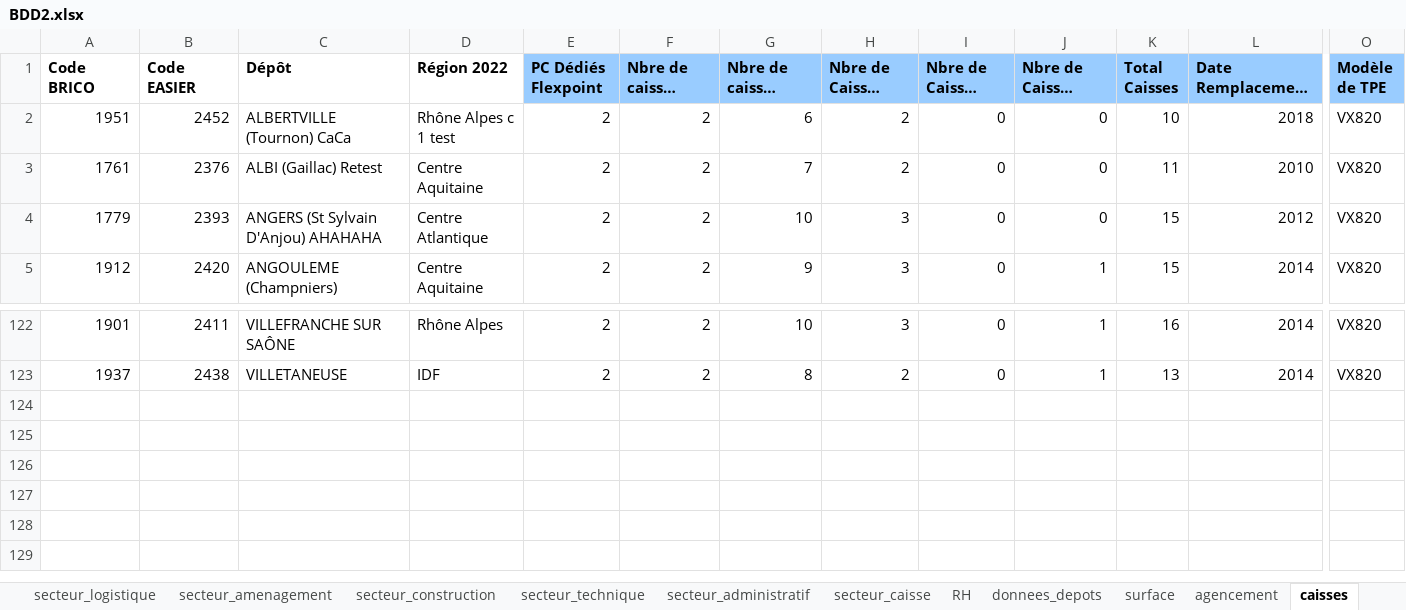
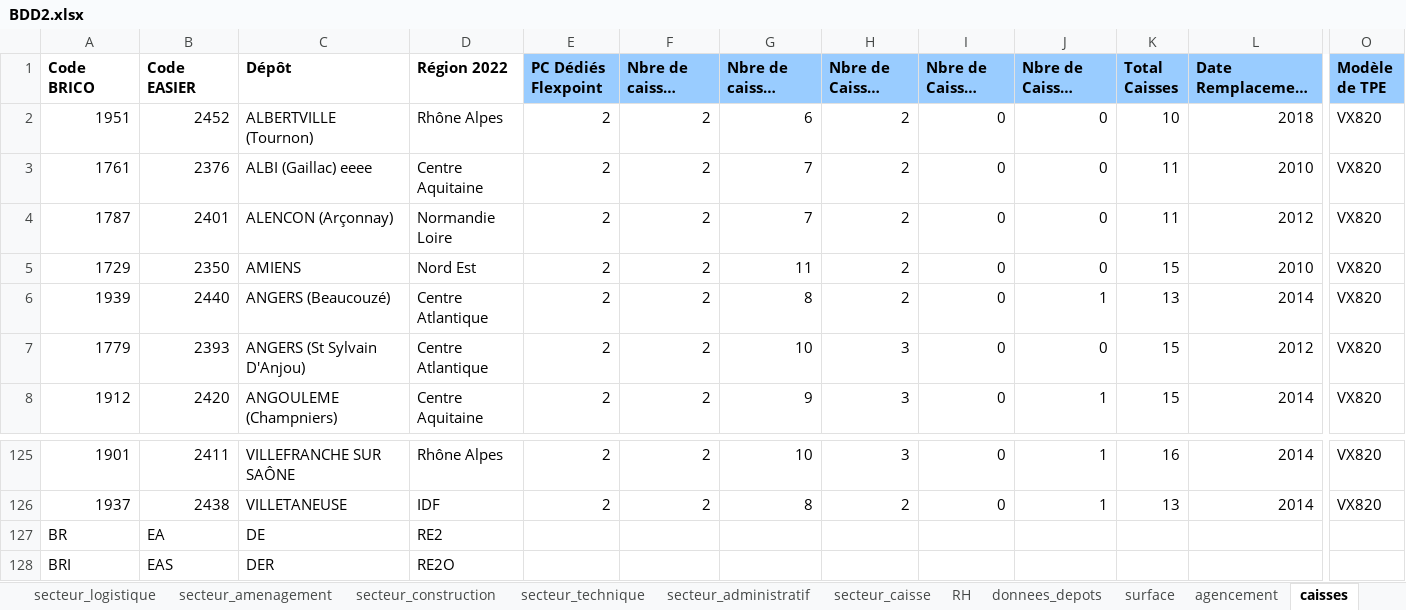
Before and after one commit to Anguillemol/BDepBDD, an Excel workbook: BDD2.xlsx, sheet caisses, drawn as a sheet; only a part is shown, gaps mark what is left out; long unchanged cells end in …; values as stored, in another font and other column widths than the file's, no borders; table styles not drawn; addresses are those after the commit; rows hold the shown columns only; the diff names each change by its address in the sheet, - before the commit and + after, or states it on an @@ line.

```diff
--- a/BDD2.xlsx (sheet caisses)
+++ b/BDD2.xlsx (sheet caisses)
-C2 (Dépôt): ALBERTVILLE (Tournon) CaCa
+C2 (Dépôt): ALBERTVILLE (Tournon)
-D2 (Région 2022): Rhône Alpes c 1 test
+D2 (Région 2022): Rhône Alpes
-C3 (Dépôt): ALBI (Gaillac) Retest
+C3 (Dépôt): ALBI (Gaillac) eeee
+row 4: 1787 | 2401 | ALENCON (Arçonnay) | Normandie Loire | 2 | 2 | 7 | 2 | 0 | 0 | 11 | 2012 | VX820
+row 5: 1729 | 2350 | AMIENS | Nord Est | 2 | 2 | 11 | 2 | 0 | 0 | 15 | 2010 | VX820
+row 6: 1939 | 2440 | ANGERS (Beaucouzé) | Centre Atlantique | 2 | 2 | 8 | 2 | 0 | 1 | 13 | 2014 | VX820
-C7 (Dépôt): ANGERS (St Sylvain D'Anjou) AHAHAHA
+C7 (Dépôt): ANGERS (St Sylvain D'Anjou)
+row 127: BR | EA | DE | RE2
+row 128: BRI | EAS | DER | RE2O
```
Also changed, not shown: sheet securite, sheet surface, sheet donnees_depots, sheet concept_commercial, sheet N_commercant, sheet accidents_travail, 15 more sheets, hidden cells, 1 other file.
